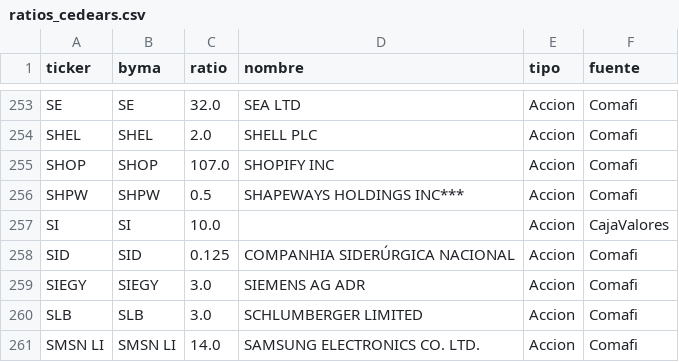
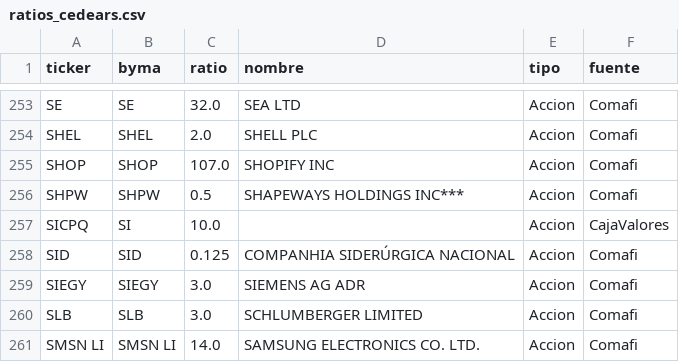
Before and after one commit to Javi-Funes/screener, a CSV file: results/ratios_cedears.csv, drawn as a sheet; only a part is shown, gaps mark what is left out.

```diff
--- a/results/ratios_cedears.csv
+++ b/results/ratios_cedears.csv
@@ -256,3 +256,3 @@ SHOP,SHOP,107.0,SHOPIFY INC,Accion,Comafi
 SHPW,SHPW,0.5,SHAPEWAYS HOLDINGS INC***,Accion,Comafi
-SI,SI,10.0,,Accion,CajaValores
+SICPQ,SI,10.0,,Accion,CajaValores
 SID,SID,0.125,COMPANHIA SIDERÚRGICA NACIONAL,Accion,Comafi
```
Also changed, not shown: 1 other file.
